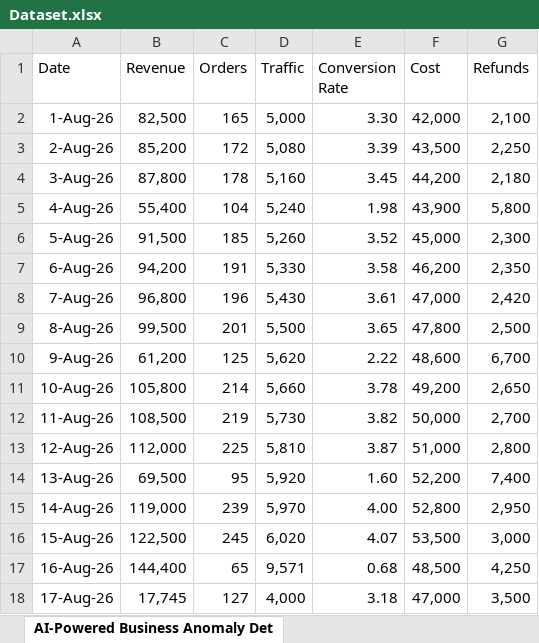
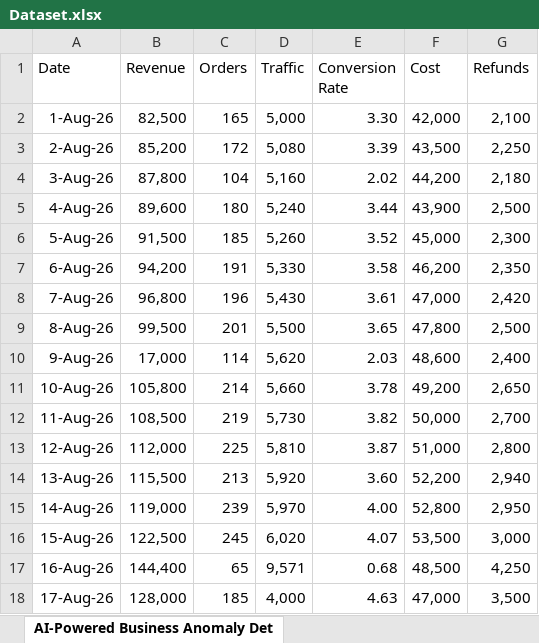
Before and after one commit to gourab1428/AI-Powered-Business-Anomaly-Detection-Alert-System, an Excel workbook: Dataset.xlsx, sheet AI-Powered Business Anomaly Det, drawn as a sheet; values as stored, in another font and other column widths than the file's, no borders; the diff names each change by its address in the sheet, - before the commit and + after, or states it on an @@ line.

Commit message:
AI Dataset Analysis

```diff
--- a/Dataset.xlsx (sheet AI-Powered Business Anomaly Det)
+++ b/Dataset.xlsx (sheet AI-Powered Business Anomaly Det)
-C4 (Orders): 178
+C4 (Orders): 104
-E4 (Conversion Rate): 3.45
+E4 (Conversion Rate): 2.02
-B5 (Revenue): 55,400
+B5 (Revenue): 89,600
-C5 (Orders): 104
+C5 (Orders): 180
-E5 (Conversion Rate): 1.98
+E5 (Conversion Rate): 3.44
-G5 (Refunds): 5,800
+G5 (Refunds): 2,500
-B10 (Revenue): 61,200
+B10 (Revenue): 17,000
-C10 (Orders): 125
+C10 (Orders): 114
-E10 (Conversion Rate): 2.22
+E10 (Conversion Rate): 2.03
-G10 (Refunds): 6,700
+G10 (Refunds): 2,400
-B14 (Revenue): 69,500
+B14 (Revenue): 115,500
-C14 (Orders): 95
+C14 (Orders): 213
-E14 (Conversion Rate): 1.60
+E14 (Conversion Rate): 3.60
-G14 (Refunds): 7,400
+G14 (Refunds): 2,940
-B18 (Revenue): 17,745
+B18 (Revenue): 128,000
-C18 (Orders): 127
+C18 (Orders): 185
-E18 (Conversion Rate): 3.18
+E18 (Conversion Rate): 4.63
```
Also changed, not shown: 2 other files.
